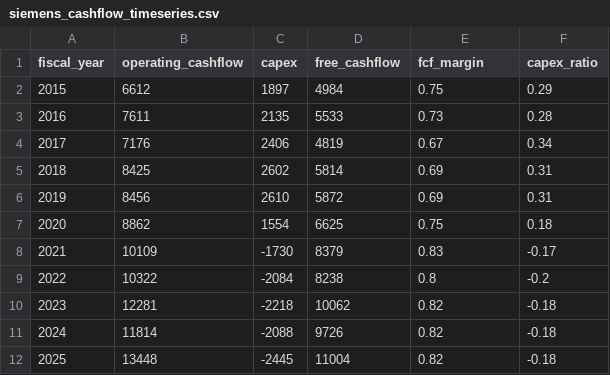
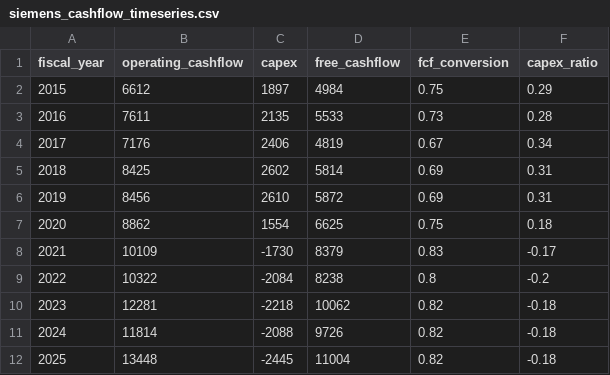
Before and after one commit to hhlitval/siemens-cashflow-analysis, a CSV file: data/processed/siemens_cashflow_timeseries.csv, drawn as a sheet.

```diff
--- a/data/processed/siemens_cashflow_timeseries.csv
+++ b/data/processed/siemens_cashflow_timeseries.csv
@@ -1,2 +1,2 @@
-fiscal_year,operating_cashflow,capex,free_cashflow,fcf_margin,capex_ratio
+fiscal_year,operating_cashflow,capex,free_cashflow,fcf_conversion,capex_ratio
 2015,6612,1897,4984,0.75,0.29
```
Also changed, not shown: 12 other files.
